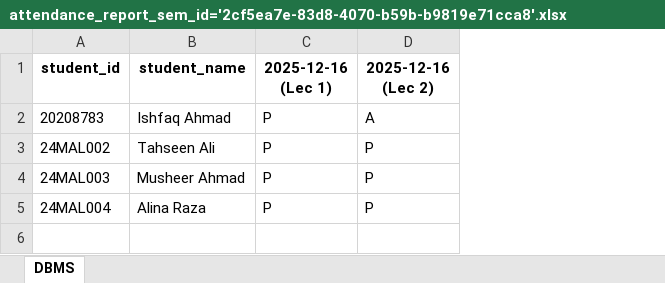
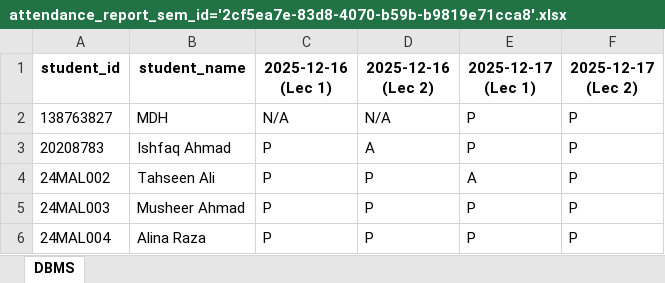
Before and after one commit to IshfaqKhawaja/attendance-app, an Excel workbook: backend/reports/attendance_report_sem_id='2cf5ea7e-83d8-4070-b59b-b9819e71cca8'.xlsx, sheet DBMS, drawn as a sheet; values as stored, in another font and other column widths than the file's, no borders; addresses are those after the commit; the diff names each change by its address in the sheet, - before the commit and + after, or states it on an @@ line.

```diff
--- a/backend/reports/attendance_report_sem_id='2cf5ea7e-83d8-4070-b59b-b9819e71cca8'.xlsx (sheet DBMS)
+++ b/backend/reports/attendance_report_sem_id='2cf5ea7e-83d8-4070-b59b-b9819e71cca8'.xlsx (sheet DBMS)
+column E (2025-12-17 (Lec 1)), rows 3-6: P | A | P | P
+column F (2025-12-17 (Lec 2)), rows 3-6: all P
+row 2: 138763827 | MDH | N/A | N/A | P | P
```
Also changed, not shown: backend/reports/attendance_report_76cb615b-3cb9-4b7d-b7e0-c2d0ce09d6e3.xlsx, backend/reports/attendance_report_sem_id='e26906cf-4984-44f2-b11e-43f732880470'.xlsx, 15 other files.
